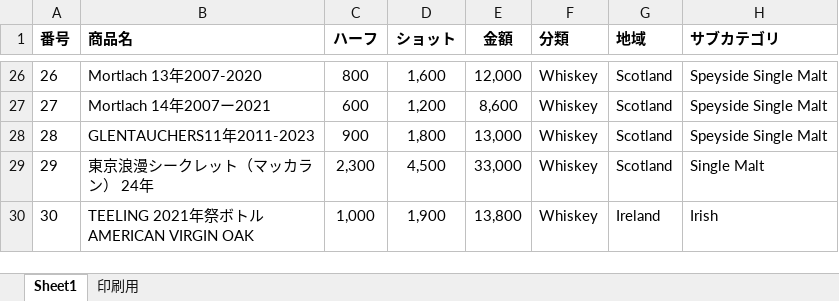
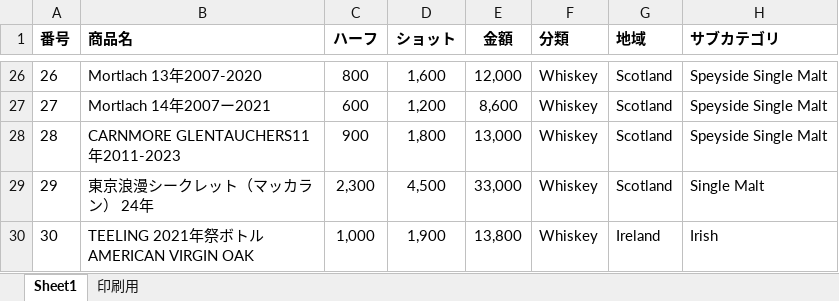
Before and after one commit to ARKTechnologyJapan/whisky-sommelier, an Excel workbook: Whisky_List_Master.xlsx, sheet Sheet1, drawn as a sheet; only a part is shown, gaps mark what is left out; values as stored, in another font and other column widths than the file's, no borders; the diff names each change by its address in the sheet, - before the commit and + after, or states it on an @@ line.

```diff
--- a/Whisky_List_Master.xlsx (sheet Sheet1)
+++ b/Whisky_List_Master.xlsx (sheet Sheet1)
-B28 (商品名): GLENTAUCHERS11年2011-2023
+B28 (商品名): CARNMORE GLENTAUCHERS11年2011-2023
```
Also changed, not shown: 16 other files.
